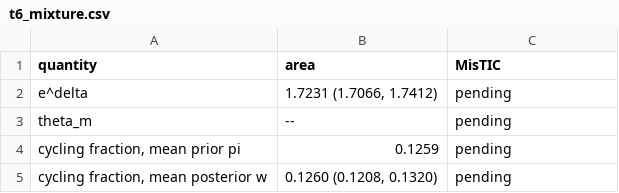
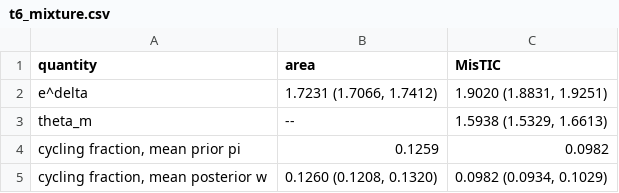
Before and after one commit to lachy01/Spatio-Temporal-Tissue-Dynamics, a CSV file: outputs/mistic/t6_mixture.csv, drawn as a sheet.

```diff
--- a/outputs/mistic/t6_mixture.csv
+++ b/outputs/mistic/t6_mixture.csv
@@ -1,5 +1,5 @@
 quantity,area,MisTIC
-e^delta,"1.7231 (1.7066, 1.7412)",pending
-theta_m,--,pending
-"cycling fraction, mean prior pi",0.1259,pending
-"cycling fraction, mean posterior w","0.1260 (0.1208, 0.1320)",pending
+e^delta,"1.7231 (1.7066, 1.7412)","1.9020 (1.8831, 1.9251)"
+theta_m,--,"1.5938 (1.5329, 1.6613)"
+"cycling fraction, mean prior pi",0.1259,0.0982
+"cycling fraction, mean posterior w","0.1260 (0.1208, 0.1320)","0.0982 (0.0934, 0.1029)"
```
Also changed, not shown: outputs/mistic/t6_effects.csv, 3 other files.
